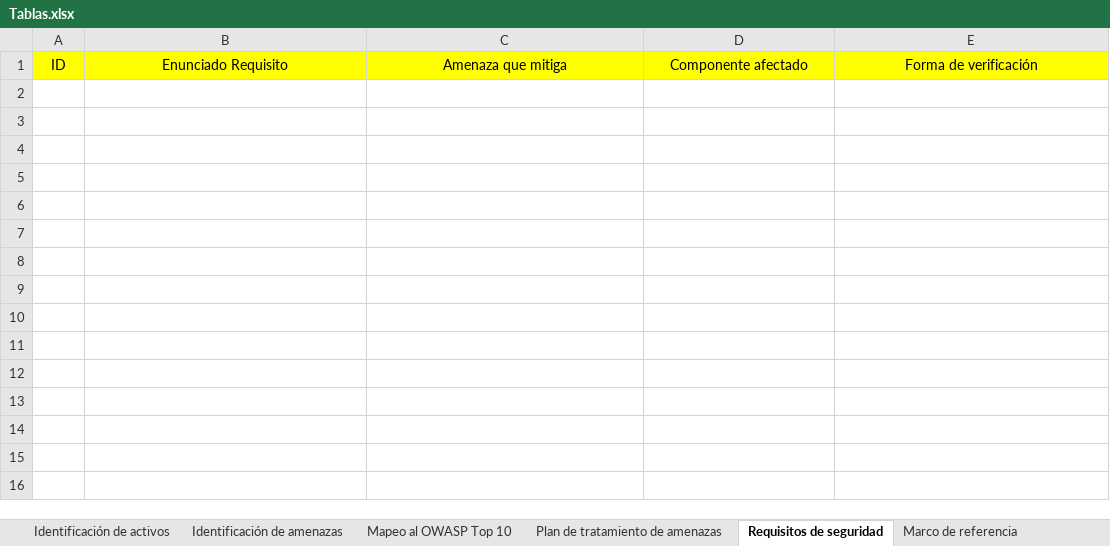
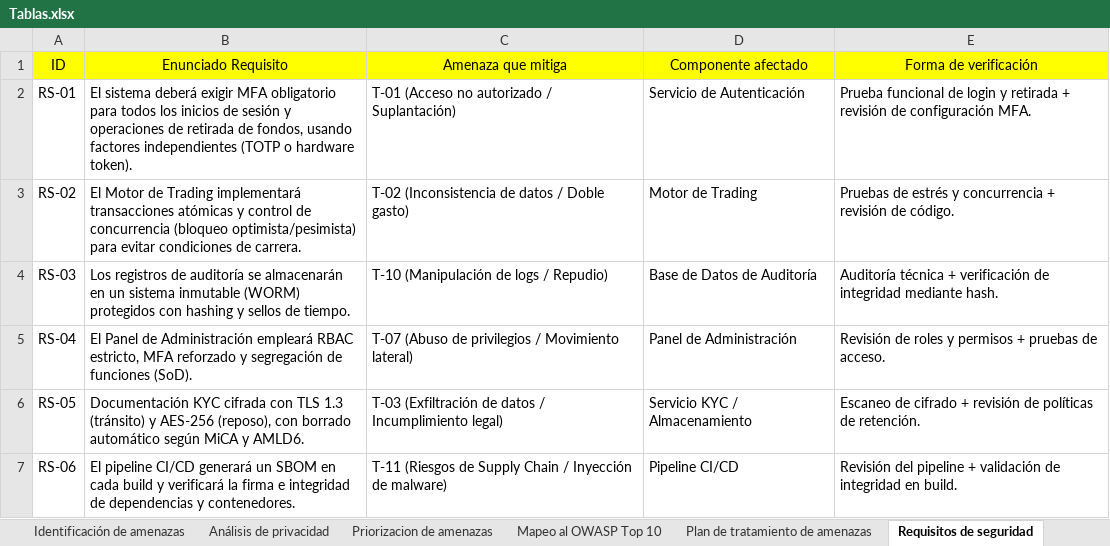
Before and after one commit to Diego-Santos-M/PEC01-Desarrollo-de-software-seguro-y-fiable, an Excel workbook: Tablas.xlsx, sheet Requisitos de seguridad, drawn as a sheet; values as stored, in another font and other column widths than the file's, no borders; the diff names each change by its address in the sheet, - before the commit and + after, or states it on an @@ line.

```diff
--- a/Tablas.xlsx (sheet Requisitos de seguridad)
+++ b/Tablas.xlsx (sheet Requisitos de seguridad)
+sheet tab: Análisis de privacidad
+sheet tab: Priorizacion de amenazas
+row 2: RS-01 | El sistema deberá exigir MFA obligatorio para todos los inicios de sesión y operaciones de retirada de fondos, usando factores independientes (TOTP o hardware token). | T-01 (Acceso no autorizado / Suplantación) | Servicio de Autenticación | Prueba funcional de login y retirada + revisión de configuración MFA.
+row 3: RS-02 | El Motor de Trading implementará transacciones atómicas y control de concurrencia (bloqueo optimista/pesimista) para evitar condiciones de carrera. | T-02 (Inconsistencia de datos / Doble gasto) | Motor de Trading | Pruebas de estrés y concurrencia + revisión de código.
+row 4: RS-03 | Los registros de auditoría se almacenarán en un sistema inmutable (WORM) protegidos con hashing y sellos de tiempo. | T-10 (Manipulación de logs / Repudio) | Base de Datos de Auditoría | Auditoría técnica + verificación de integridad mediante hash.
+row 5: RS-04 | El Panel de Administración empleará RBAC estricto, MFA reforzado y segregación de funciones (SoD). | T-07 (Abuso de privilegios / Movimiento lateral) | Panel de Administración | Revisión de roles y permisos + pruebas de acceso.
+row 6: RS-05 | Documentación KYC cifrada con TLS 1.3 (tránsito) y AES-256 (reposo), con borrado automático según MiCA y AMLD6. | T-03 (Exfiltración de datos / Incumplimiento legal) | Servicio KYC / Almacenamiento | Escaneo de cifrado + revisión de políticas de retención.
+row 7: RS-06 | El pipeline CI/CD generará un SBOM en cada build y verificará la firma e integridad de dependencias y contenedores. | T-11 (Riesgos de Supply Chain / Inyección de malware) | Pipeline CI/CD | Revisión del pipeline + validación de integridad en build.
```
Also changed, not shown: sheet Identificación de amenazas, sheet Mapeo al OWASP Top 10, sheet Identificación de activos, sheet Plan de tratamiento de amenazas, other sheet tabs, 1 other file.
